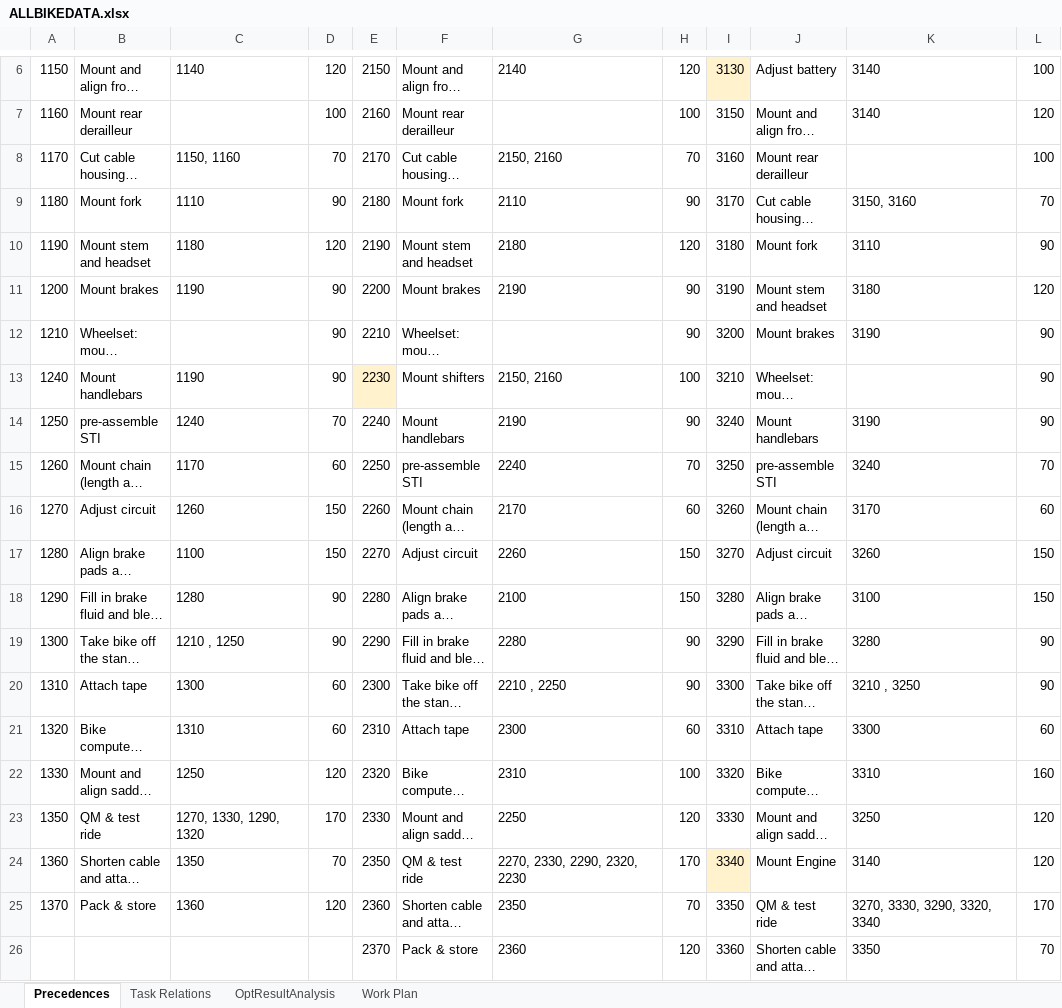
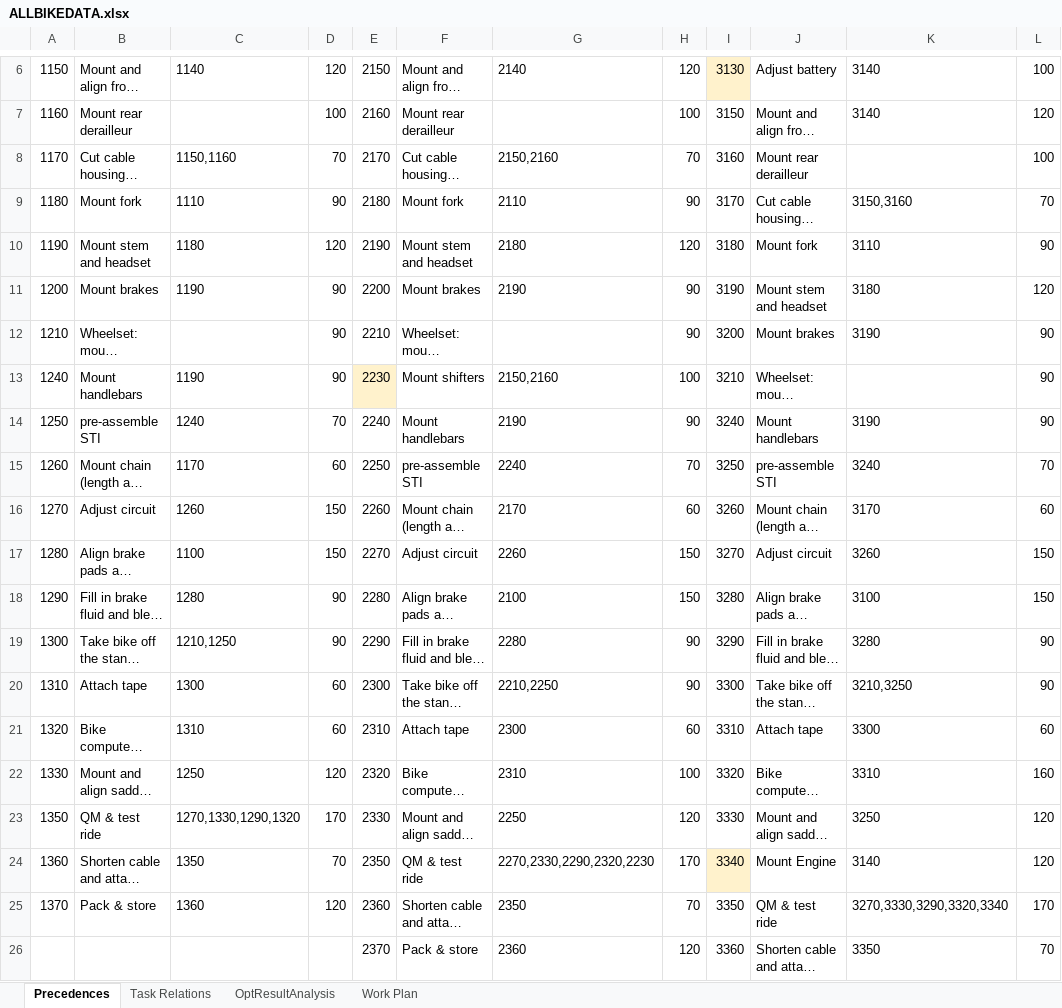
Before and after one commit to ebatiste/MMAL, an Excel workbook: ALLBIKEDATA.xlsx, sheet Precedences, drawn as a sheet; only a part is shown, gaps mark what is left out; long unchanged cells end in …; values as stored, in another font and other column widths than the file's, no borders; the diff names each change by its address in the sheet, - before the commit and + after, or states it on an @@ line.

```diff
--- a/ALLBIKEDATA.xlsx (sheet Precedences)
+++ b/ALLBIKEDATA.xlsx (sheet Precedences)
-C8: 1150, 1160
+C8: 1150,1160
-G8: 2150, 2160
+G8: 2150,2160
-K9: 3150, 3160
+K9: 3150,3160
-G13: 2150, 2160
+G13: 2150,2160
-C19: 1210 , 1250
+C19: 1210,1250
-G20: 2210 , 2250
+G20: 2210,2250
-K20: 3210 , 3250
+K20: 3210,3250
-C23: 1270, 1330, 1290, 1320
+C23: 1270,1330,1290,1320
-G24: 2270, 2330, 2290, 2320, 2230
+G24: 2270,2330,2290,2320,2230
-K25: 3270, 3330, 3290, 3320, 3340
+K25: 3270,3330,3290,3320,3340
```
Also changed, not shown: sheet Task Relations, sheet OptResultAnalysis, 1 other file.
